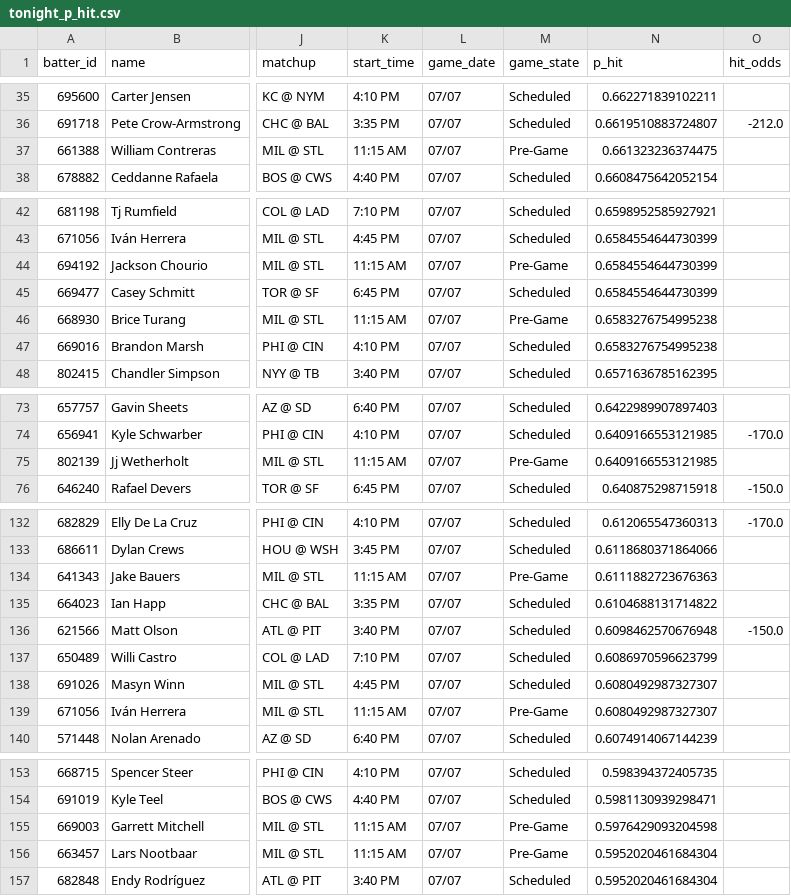
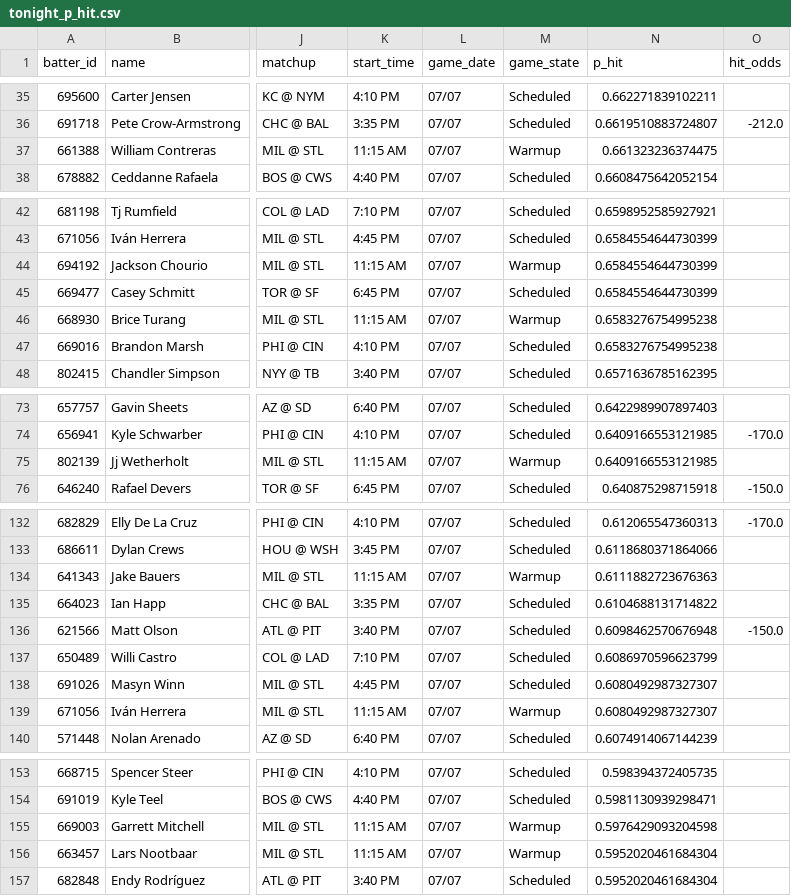
Before and after one commit to 9arlos9ulian/prop-hit-dash, a CSV file: tonight_p_hit.csv, drawn as a sheet; only a part is shown, gaps mark what is left out; the diff covers the shown part only; the diff names each change by its address in the sheet, - before the commit and + after, or states it on an @@ line.

```diff
--- a/tonight_p_hit.csv
+++ b/tonight_p_hit.csv
-M37 (game_state): Pre-Game
+M37 (game_state): Warmup
-M44 (game_state): Pre-Game
+M44 (game_state): Warmup
-M46 (game_state): Pre-Game
+M46 (game_state): Warmup
-M75 (game_state): Pre-Game
+M75 (game_state): Warmup
-M134 (game_state): Pre-Game
+M134 (game_state): Warmup
-M139 (game_state): Pre-Game
+M139 (game_state): Warmup
-M155:M156 (game_state): Pre-Game
+M155:M156 (game_state): Warmup
```
Also changed, not shown: 10 edited cells elsewhere in this file, 1 other file.
